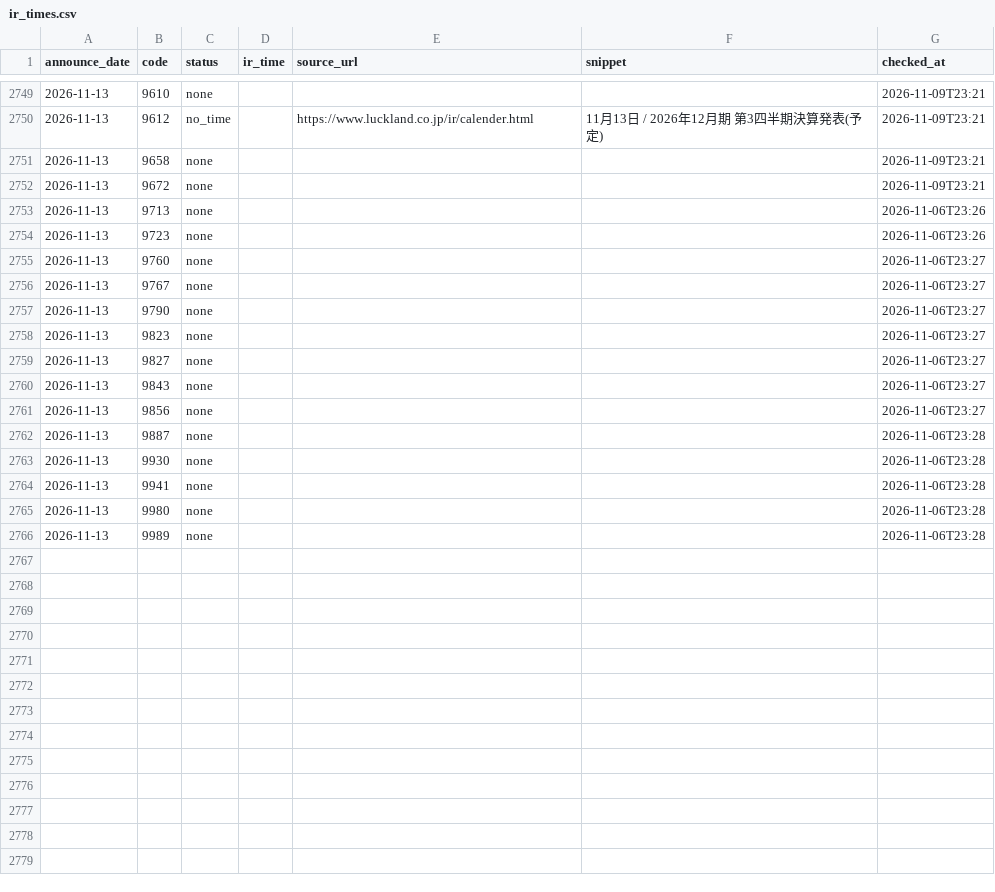
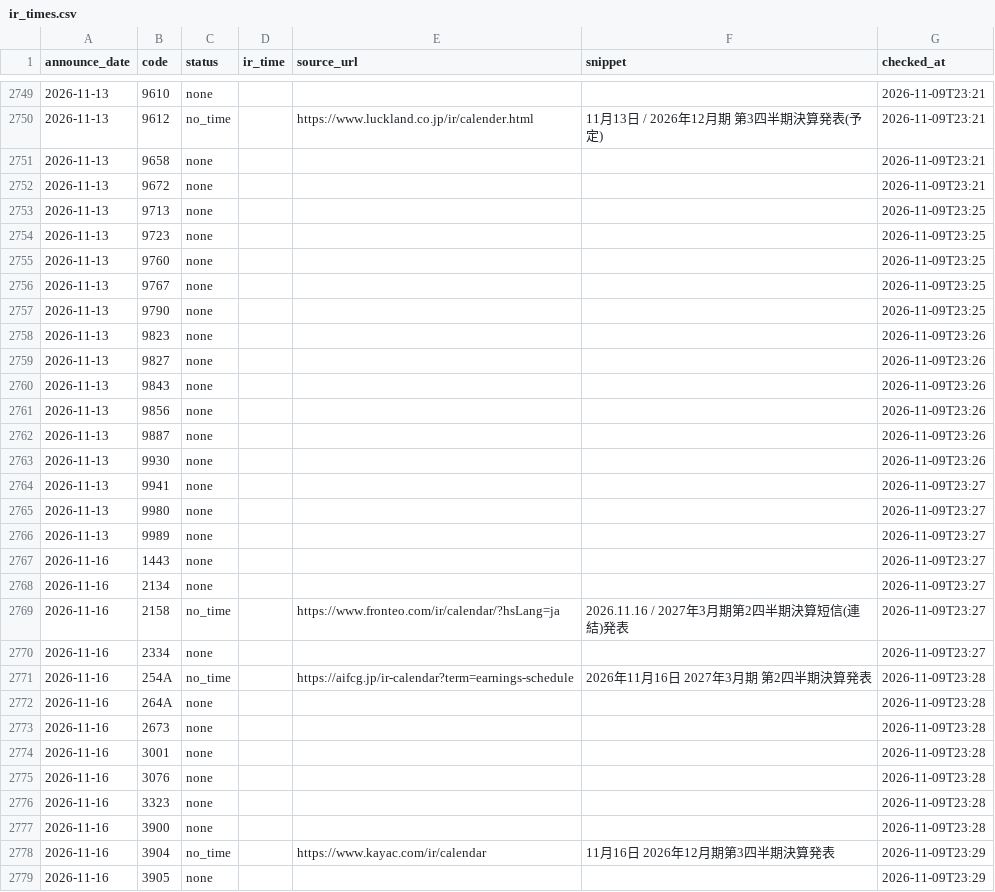
Before and after one commit to vix96343-source/kessan-hantei, a CSV file: data/ir_times.csv, drawn as a sheet; only a part is shown, gaps mark what is left out; the diff covers the shown part only; the diff names each change by its address in the sheet, - before the commit and + after, or states it on an @@ line.

Commit message:
data: 前の四半期のセグメント・受注・会社予想・発表時刻(IRBANK・各社IR)を補完(手元)

```diff
--- a/data/ir_times.csv
+++ b/data/ir_times.csv
-G2753:G2754 (checked_at): 2026-11-06T23:26
+G2753:G2754 (checked_at): 2026-11-09T23:25
-G2755:G2757 (checked_at): 2026-11-06T23:27
+G2755:G2757 (checked_at): 2026-11-09T23:25
-G2758:G2761 (checked_at): 2026-11-06T23:27
+G2758:G2761 (checked_at): 2026-11-09T23:26
-G2762:G2763 (checked_at): 2026-11-06T23:28
+G2762:G2763 (checked_at): 2026-11-09T23:26
-G2764:G2766 (checked_at): 2026-11-06T23:28
+G2764:G2766 (checked_at): 2026-11-09T23:27
+row 2767: 2026-11-16 | 1443 | none |  |  |  | 2026-11-09T23:27
+row 2768: 2026-11-16 | 2134 | none |  |  |  | 2026-11-09T23:27
+row 2769: 2026-11-16 | 2158 | no_time |  | https://www.fronteo.com/ir/calendar/?hsLang=ja | 2026.11.16 / 2027年3月期第2四半期決算短信(連結)発表 | 2026-11-09T23:27
+row 2770: 2026-11-16 | 2334 | none |  |  |  | 2026-11-09T23:27
+row 2771: 2026-11-16 | 254A | no_time |  | https://aifcg.jp/ir-calendar?term=earnings-schedule | 2026年11月16日 2027年3月期 第2四半期決算発表 | 2026-11-09T23:28
+row 2772: 2026-11-16 | 264A | none |  |  |  | 2026-11-09T23:28
+row 2773: 2026-11-16 | 2673 | none |  |  |  | 2026-11-09T23:28
+row 2774: 2026-11-16 | 3001 | none |  |  |  | 2026-11-09T23:28
+row 2775: 2026-11-16 | 3076 | none |  |  |  | 2026-11-09T23:28
+row 2776: 2026-11-16 | 3323 | none |  |  |  | 2026-11-09T23:28
+row 2777: 2026-11-16 | 3900 | none |  |  |  | 2026-11-09T23:28
+row 2778: 2026-11-16 | 3904 | no_time |  | https://www.kayac.com/ir/calendar | 11月16日 2026年12月期第3四半期決算発表 | 2026-11-09T23:29
+row 2779: 2026-11-16 | 3905 | none |  |  |  | 2026-11-09T23:29
```
Also changed, not shown: 17 added rows elsewhere in this file, data/company_urls.csv, 3 other files.
